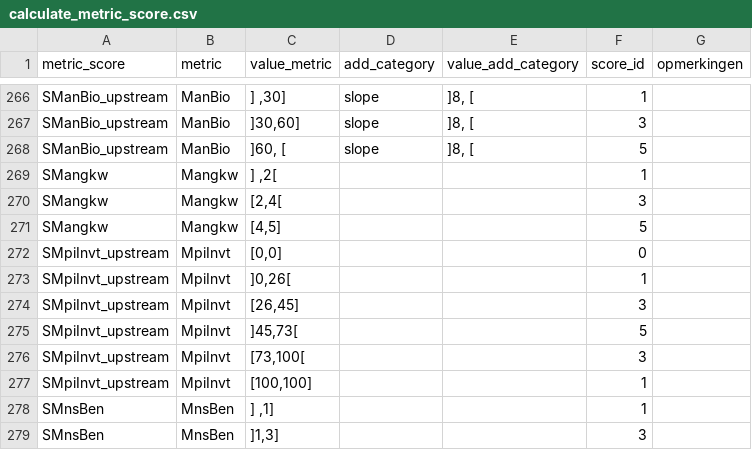
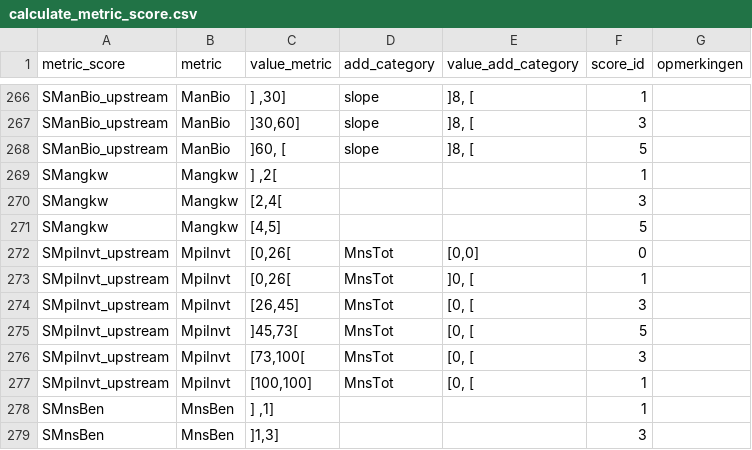
Before and after one commit to inbo/EQRfishes, a CSV file: inst/extdata/calculate_metric_score.csv, drawn as a sheet; only a part is shown, gaps mark what is left out.

Commit message:
SMpiInvt: score value 0 as 1, except if MnsTot = 0

```diff
--- a/inst/extdata/calculate_metric_score.csv
+++ b/inst/extdata/calculate_metric_score.csv
@@ -271,8 +271,8 @@ SMangkw;Mangkw;[2,4[;;;3;
 SMangkw;Mangkw;[4,5];;;5;
-SMpiInvt_upstream;MpiInvt;[0,0];;;0;
-SMpiInvt_upstream;MpiInvt;]0,26[;;;1;
-SMpiInvt_upstream;MpiInvt;[26,45];;;3;
-SMpiInvt_upstream;MpiInvt;]45,73[;;;5;
-SMpiInvt_upstream;MpiInvt;[73,100[;;;3;
-SMpiInvt_upstream;MpiInvt;[100,100];;;1;
+SMpiInvt_upstream;MpiInvt;[0,26[;MnsTot;[0,0];0;
+SMpiInvt_upstream;MpiInvt;[0,26[;MnsTot;]0, [;1;
+SMpiInvt_upstream;MpiInvt;[26,45];MnsTot;[0, [;3;
+SMpiInvt_upstream;MpiInvt;]45,73[;MnsTot;[0, [;5;
+SMpiInvt_upstream;MpiInvt;[73,100[;MnsTot;[0, [;3;
+SMpiInvt_upstream;MpiInvt;[100,100];MnsTot;[0, [;1;
 SMnsBen;MnsBen;] ,1];;;1;
```
